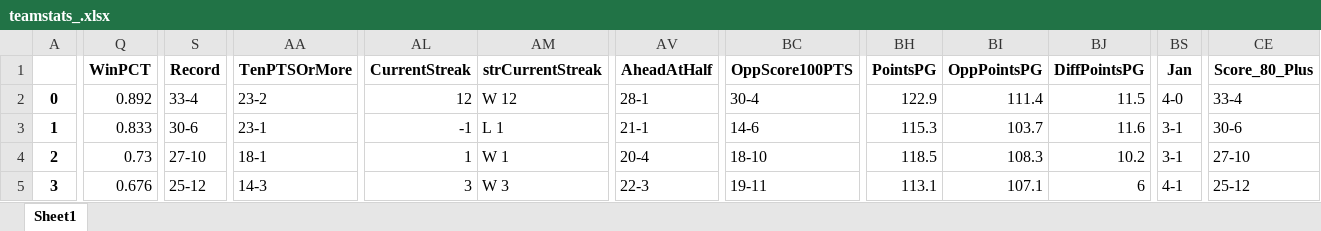
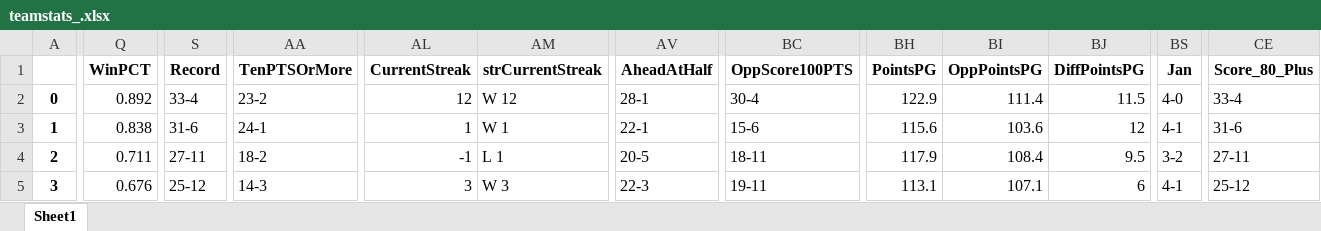
Before and after one commit to ansh-mujral/nbapreds, an Excel workbook: teamstats_.xlsx, sheet Sheet1, drawn as a sheet; only a part is shown, gaps mark what is left out; values as stored, in another font and other column widths than the file's, no borders; the diff covers the shown part only; the diff names each change by its address in the sheet, - before the commit and + after, or states it on an @@ line.

```diff
--- a/teamstats_.xlsx (sheet Sheet1)
+++ b/teamstats_.xlsx (sheet Sheet1)
-Q3 (WinPCT): 0.833
+Q3 (WinPCT): 0.838
-S3 (Record): 30-6
+S3 (Record): 31-6
-AA3 (TenPTSOrMore): 23-1
+AA3 (TenPTSOrMore): 24-1
-AL3 (CurrentStreak): -1
+AL3 (CurrentStreak): 1
-AM3 (strCurrentStreak): L 1
+AM3 (strCurrentStreak): W 1
-AV3 (AheadAtHalf): 21-1
+AV3 (AheadAtHalf): 22-1
-BC3 (OppScore100PTS): 14-6
+BC3 (OppScore100PTS): 15-6
-BH3 (PointsPG): 115.3
+BH3 (PointsPG): 115.6
-BI3 (OppPointsPG): 103.7
+BI3 (OppPointsPG): 103.6
-BJ3 (DiffPointsPG): 11.6
+BJ3 (DiffPointsPG): 12
-BS3 (Jan): 3-1
+BS3 (Jan): 4-1
-CE3 (Score_80_Plus): 30-6
+CE3 (Score_80_Plus): 31-6
-Q4 (WinPCT): 0.73
+Q4 (WinPCT): 0.711
-S4 (Record): 27-10
+S4 (Record): 27-11
-AA4 (TenPTSOrMore): 18-1
+AA4 (TenPTSOrMore): 18-2
-AL4 (CurrentStreak): 1
+AL4 (CurrentStreak): -1
-AM4 (strCurrentStreak): W 1
+AM4 (strCurrentStreak): L 1
-AV4 (AheadAtHalf): 20-4
+AV4 (AheadAtHalf): 20-5
-BC4 (OppScore100PTS): 18-10
+BC4 (OppScore100PTS): 18-11
-BH4 (PointsPG): 118.5
+BH4 (PointsPG): 117.9
-BI4 (OppPointsPG): 108.3
+BI4 (OppPointsPG): 108.4
-BJ4 (DiffPointsPG): 10.2
+BJ4 (DiffPointsPG): 9.5
-BS4 (Jan): 3-1
+BS4 (Jan): 3-2
-CE4 (Score_80_Plus): 27-10
+CE4 (Score_80_Plus): 27-11
```
Also changed, not shown: 937 edited cells elsewhere in this sheet, Players_Data.xlsx, master_CSV.xlsx, 37 other files.
